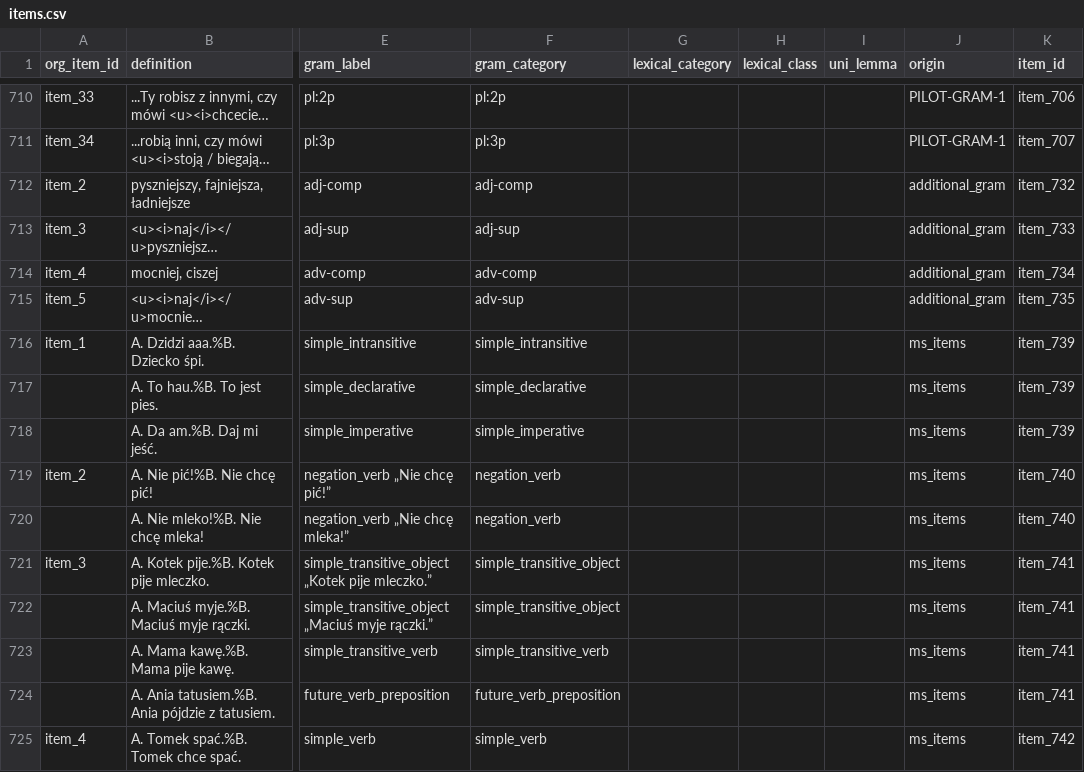
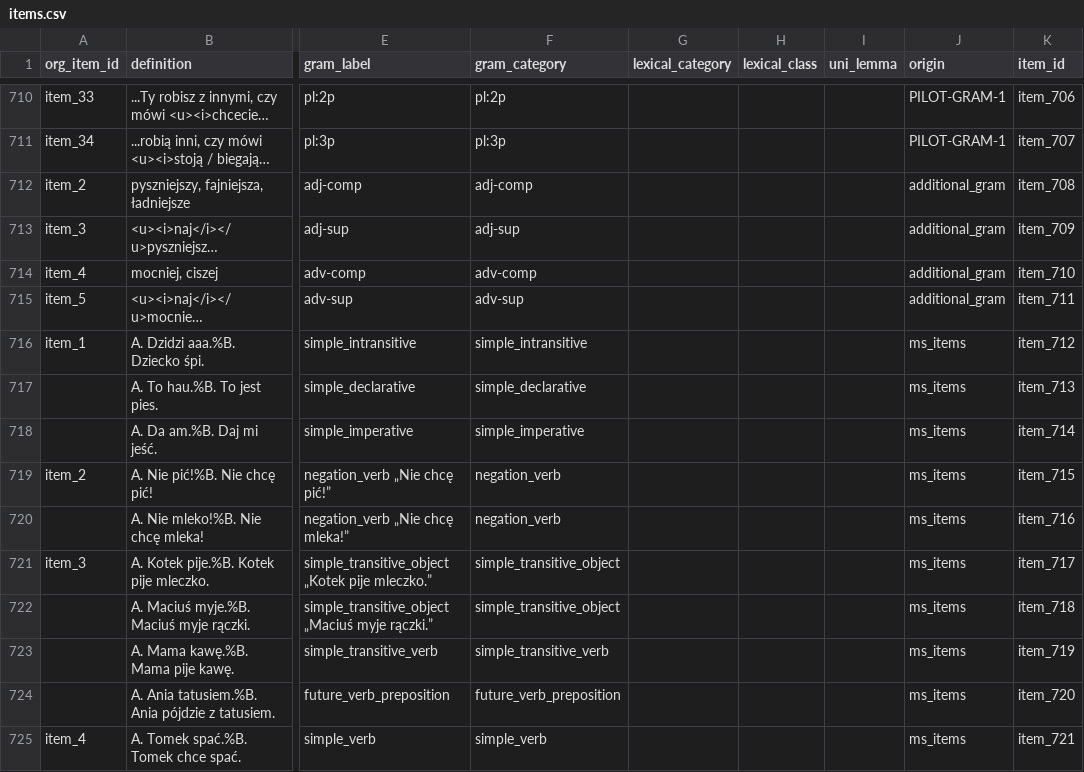
Before and after one commit to pikrol/CDI-online, a CSV file: www/languages/pl/forms/static/ws-gram-p2/items.csv, drawn as a sheet; only a part is shown, gaps mark what is left out; long unchanged cells end in …; the diff covers the shown part only; the diff names each change by its address in the sheet, - before the commit and + after, or states it on an @@ line.

Commit message:
Item IDs unique 3-digit ordinals

```diff
--- a/www/languages/pl/forms/static/ws-gram-p2/items.csv
+++ b/www/languages/pl/forms/static/ws-gram-p2/items.csv
-K712 (item_id): item_732
+K712 (item_id): item_708
-K713 (item_id): item_733
+K713 (item_id): item_709
-K714 (item_id): item_734
+K714 (item_id): item_710
-K715 (item_id): item_735
+K715 (item_id): item_711
-K716 (item_id): item_739
+K716 (item_id): item_712
-K717 (item_id): item_739
+K717 (item_id): item_713
-K718 (item_id): item_739
+K718 (item_id): item_714
-K719 (item_id): item_740
+K719 (item_id): item_715
-K720 (item_id): item_740
+K720 (item_id): item_716
-K721 (item_id): item_741
+K721 (item_id): item_717
-K722 (item_id): item_741
+K722 (item_id): item_718
-K723 (item_id): item_741
+K723 (item_id): item_719
-K724 (item_id): item_741
+K724 (item_id): item_720
-K725 (item_id): item_742
+K725 (item_id): item_721
```
Also changed, not shown: 55 edited cells elsewhere in this file.
